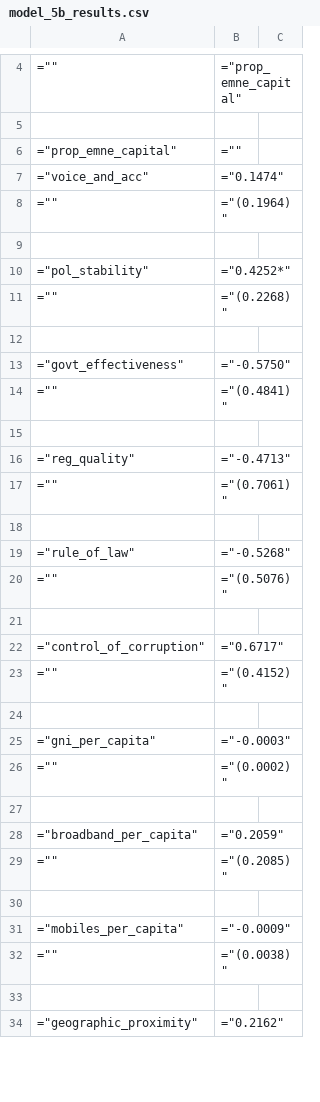
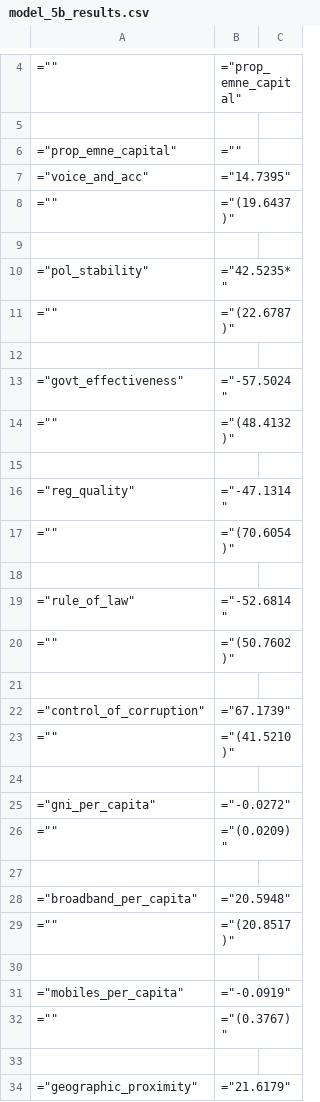
Before and after one commit to andrewkentjohnston/cuervo_cazurra_and_genc_replication_project, a CSV file: results/model_5b_results.csv, drawn as a sheet; only a part is shown, gaps mark what is left out; the diff covers the shown part only.

```diff
--- a/results/model_5b_results.csv
+++ b/results/model_5b_results.csv
@@ -6,29 +6,29 @@
 ="prop_emne_capital",=""
-="voice_and_acc",="0.1474"
-="",="(0.1964)"
+="voice_and_acc",="14.7395"
+="",="(19.6437)"
 
-="pol_stability",="0.4252*"
-="",="(0.2268)"
+="pol_stability",="42.5235*"
+="",="(22.6787)"
 
-="govt_effectiveness",="-0.5750"
-="",="(0.4841)"
+="govt_effectiveness",="-57.5024"
+="",="(48.4132)"
 
-="reg_quality",="-0.4713"
-="",="(0.7061)"
+="reg_quality",="-47.1314"
+="",="(70.6054)"
 
-="rule_of_law",="-0.5268"
-="",="(0.5076)"
+="rule_of_law",="-52.6814"
+="",="(50.7602)"
 
-="control_of_corruption",="0.6717"
-="",="(0.4152)"
+="control_of_corruption",="67.1739"
+="",="(41.5210)"
 
-="gni_per_capita",="-0.0003"
-="",="(0.0002)"
+="gni_per_capita",="-0.0272"
+="",="(0.0209)"
 
-="broadband_per_capita",="0.2059"
-="",="(0.2085)"
+="broadband_per_capita",="20.5948"
+="",="(20.8517)"
 
-="mobiles_per_capita",="-0.0009"
-="",="(0.0038)"
+="mobiles_per_capita",="-0.0919"
+="",="(0.3767)"
 
-="geographic_proximity",="0.2162"
+="geographic_proximity",="21.6179"
```
Also changed, not shown: 8 edited cells elsewhere in this file, results/model_3a_results.csv, results/model_3b_results.csv, 49 other files.
